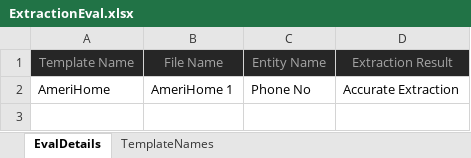
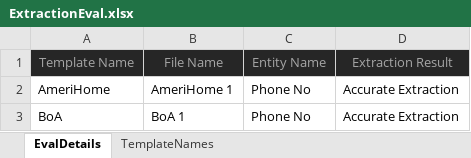
Before and after one commit to nasheedyasin/InfoExtractorEval, an Excel workbook: ExtractionEval.xlsx, sheet EvalDetails, drawn as a sheet; values as stored, in another font and other column widths than the file's, no borders; the diff names each change by its address in the sheet, - before the commit and + after, or states it on an @@ line.

Commit message:
trial commit

```diff
--- a/ExtractionEval.xlsx (sheet EvalDetails)
+++ b/ExtractionEval.xlsx (sheet EvalDetails)
+row 3: BoA | BoA 1 | Phone No | Accurate Extraction
```
